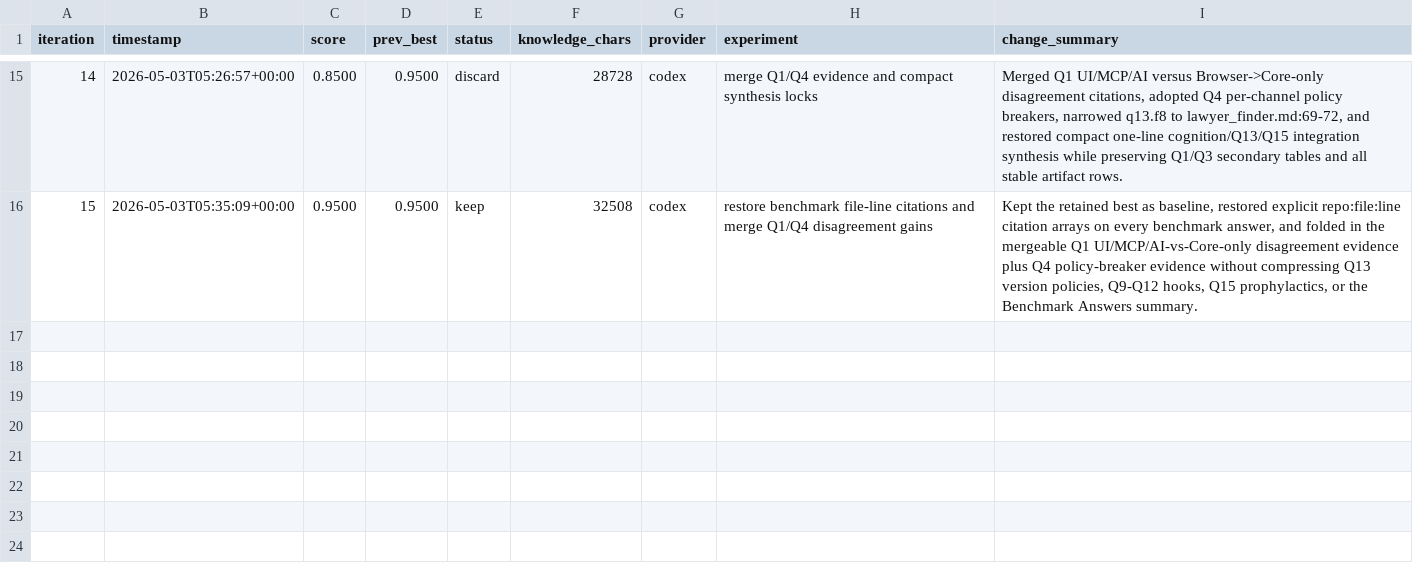
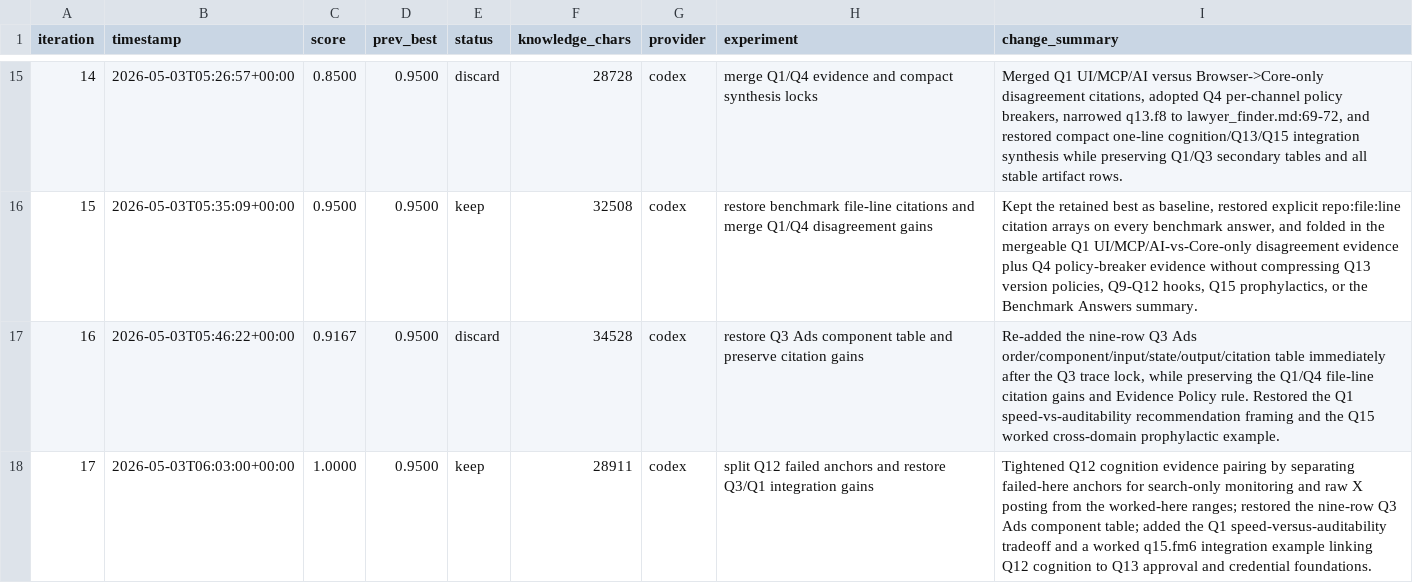
Before and after one commit to stone16/auto-research, a TSV file: runs/growth-engine-from-scratch/results.tsv, drawn as a sheet; only a part is shown, gaps mark what is left out.

Commit message:
autoresearch: [0017] split Q12 failed anchors and restore Q3/Q1 integration gains

```diff
--- a/runs/growth-engine-from-scratch/results.tsv
+++ b/runs/growth-engine-from-scratch/results.tsv
@@ -16 +16,3 @@ iteration	timestamp	score	prev_best	status	knowledge_chars	provider	experiment	c
 15	2026-05-03T05:35:09+00:00	0.9500	0.9500	keep	32508	codex	restore benchmark file-line citations and merge Q1/Q4 disagreement gains	Kept the retained best as baseline, restored explicit repo:file:line citation arrays on every benchmark answer, and folded in the mergeable Q1 UI/MCP/AI-vs-Core-only disagreement evidence plus Q4 policy-breaker evidence without compressing Q13 version policies, Q9-Q12 hooks, Q15 prophylactics, or the Benchmark Answers summary.
+16	2026-05-03T05:46:22+00:00	0.9167	0.9500	discard	34528	codex	restore Q3 Ads component table and preserve citation gains	Re-added the nine-row Q3 Ads order/component/input/state/output/citation table immediately after the Q3 trace lock, while preserving the Q1/Q4 file-line citation gains and Evidence Policy rule. Restored the Q1 speed-vs-auditability recommendation framing and the Q15 worked cross-domain prophylactic example.
+17	2026-05-03T06:03:00+00:00	1.0000	0.9500	keep	28911	codex	split Q12 failed anchors and restore Q3/Q1 integration gains	Tightened Q12 cognition evidence pairing by separating failed-here anchors for search-only monitoring and raw X posting from the worked-here ranges; restored the nine-row Q3 Ads component table; added the Q1 speed-versus-auditability tradeoff and a worked q15.fm6 integration example linking Q12 cognition to Q13 approval and credential foundations.
```
Also changed, not shown: 2 other files.
